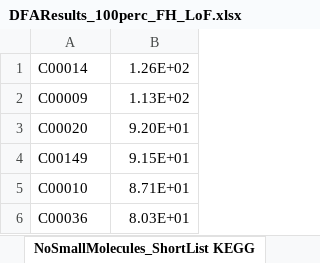
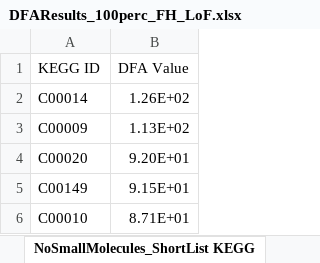
Before and after one commit to RobertoPagliarini/Differential-Flux-balance-Analysis-infers-metabolic-mutations-associated-with-cancer, an Excel workbook: DFAResults_100perc_FH_LoF.xlsx, sheet NoSmallMolecules_ShortList KEGG, drawn as a sheet; only a part is shown; the shorter side is filled out with more unchanged rows; values as stored, in another font and other column widths than the file's, no borders; the diff names each change by its address in the sheet, - before the commit and + after, or states it on an @@ line.

```diff
--- a/DFAResults_100perc_FH_LoF.xlsx (sheet NoSmallMolecules_ShortList KEGG)
+++ b/DFAResults_100perc_FH_LoF.xlsx (sheet NoSmallMolecules_ShortList KEGG)
+row 1: KEGG ID | DFA Value
```
Also changed, not shown: sheet EC Reaction DFA ES Alpha, sheet EC Reaction DFA ES, sheet NoSmallMolecules_ShortList Name, sheet Reaction DFA, other sheet tabs.
